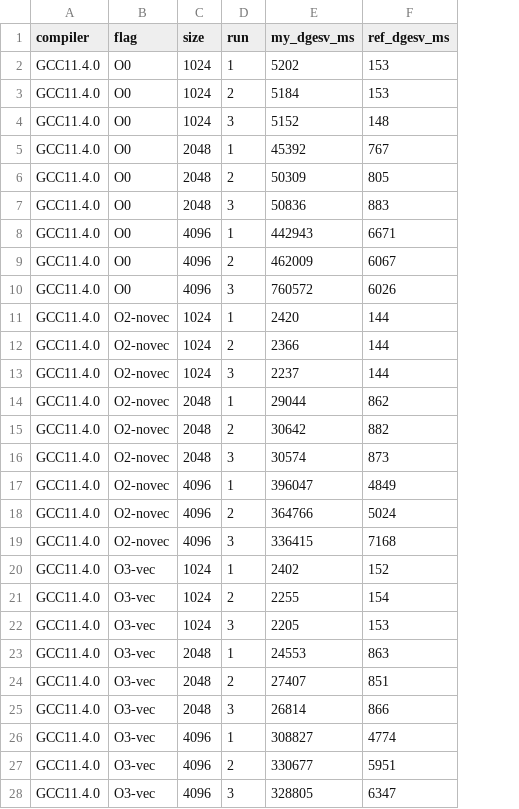
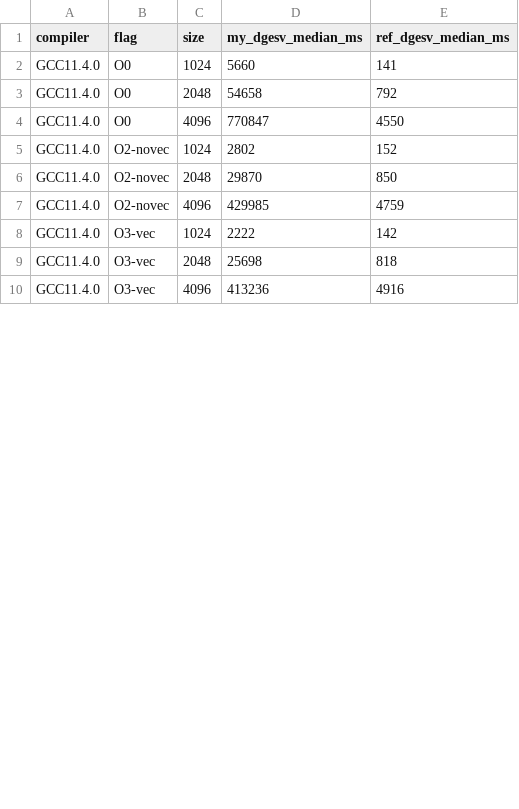
Before and after one commit to pzh97/HPCTools, a CSV file: dgesv_results_gcc11.csv, drawn as a sheet; only a part is shown; removed rows and columns are numbered as before the commit, all else as after; the diff covers the shown part only; the diff names each change by its address in the sheet, - before the commit and + after, or states it on an @@ line.

```diff
--- a/dgesv_results_gcc11.csv
+++ b/dgesv_results_gcc11.csv
-column D (run), row 2: 1; rows 7-8: 3 | 1; rows 13-14: 3 | 1; rows 19-20: 3 | 1; rows 25-26: 3 | 1
-column E (my_dgesv_ms), row 2: 5202; rows 7-8: 50836 | 442943; rows 13-14: 2237 | 29044; rows 19-20: 336415 | 2402; rows 25-26: 26814 | 308827
-column F (ref_dgesv_ms), row 2: 153; rows 7-8: 883 | 6671; rows 13-14: 144 | 862; rows 19-20: 7168 | 152; rows 25-26: 866 | 4774
+column D (my_dgesv_median_ms), rows 2-10: 5660 | 54658 | 770847 | 2802 | 29870 | 429985 | 2222 | 25698 | 413236
+column E (ref_dgesv_median_ms), rows 2-10: 141 | 792 | 4550 | 152 | 850 | 4759 | 142 | 818 | 4916
-row 3: GCC11.4.0 | O0 | 1024 | 2 | 5184 | 153
-row 4: GCC11.4.0 | O0 | 1024 | 3 | 5152 | 148
-row 5: GCC11.4.0 | O0 | 2048 | 1 | 45392 | 767
-row 6: GCC11.4.0 | O0 | 2048 | 2 | 50309 | 805
-row 9: GCC11.4.0 | O0 | 4096 | 2 | 462009 | 6067
-row 10: GCC11.4.0 | O0 | 4096 | 3 | 760572 | 6026
-row 11: GCC11.4.0 | O2-novec | 1024 | 1 | 2420 | 144
-row 12: GCC11.4.0 | O2-novec | 1024 | 2 | 2366 | 144
-row 15: GCC11.4.0 | O2-novec | 2048 | 2 | 30642 | 882
-row 16: GCC11.4.0 | O2-novec | 2048 | 3 | 30574 | 873
-row 17: GCC11.4.0 | O2-novec | 4096 | 1 | 396047 | 4849
-row 18: GCC11.4.0 | O2-novec | 4096 | 2 | 364766 | 5024
-row 21: GCC11.4.0 | O3-vec | 1024 | 2 | 2255 | 154
-row 22: GCC11.4.0 | O3-vec | 1024 | 3 | 2205 | 153
-row 23: GCC11.4.0 | O3-vec | 2048 | 1 | 24553 | 863
-row 24: GCC11.4.0 | O3-vec | 2048 | 2 | 27407 | 851
-row 27: GCC11.4.0 | O3-vec | 4096 | 2 | 330677 | 5951
-row 28: GCC11.4.0 | O3-vec | 4096 | 3 | 328805 | 6347
```
Also changed, not shown: 6 removed rows elsewhere in this file, dgesv_results_gcc10.csv, dgesv_results_gcc8.csv, 10 other files.
